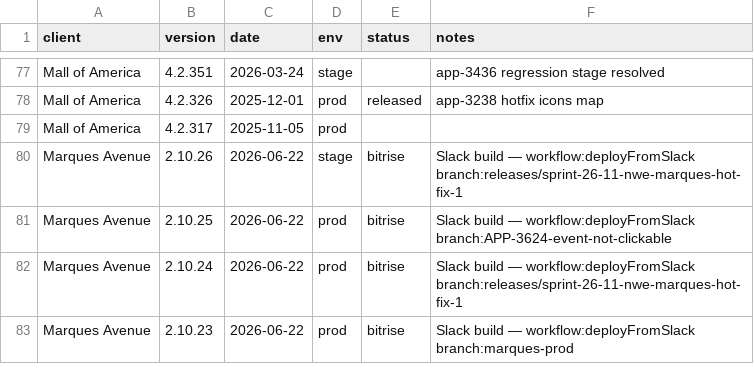
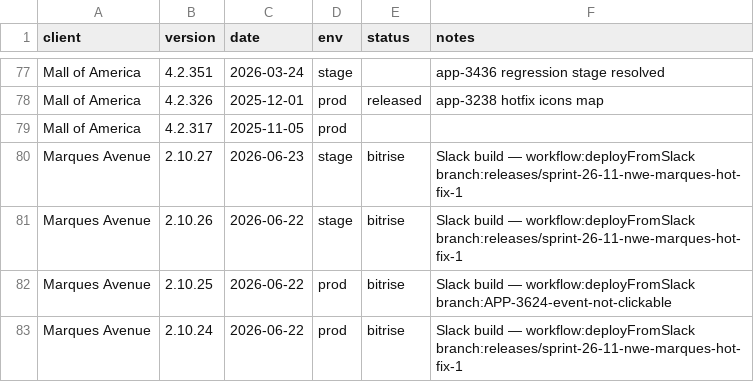
Before and after one commit to dayerdl/slack-bitrise-build-trigger, a TSV file: data/client-releases.tsv, drawn as a sheet; only a part is shown, gaps mark what is left out; the shorter side is filled out with more unchanged rows; the diff names each change by its address in the sheet, - before the commit and + after, or states it on an @@ line.

Commit message:
chore(releases): Marques Avenue 2.10.27 from Bitrise trigger [slack]

```diff
--- a/data/client-releases.tsv
+++ b/data/client-releases.tsv
+row 80: Marques Avenue | 2.10.27 | 2026-06-23 | stage | bitrise | Slack build — workflow:deployFromSlack branch:releases/sprint-26-11-nwe-marques-hot-fix-1
```
